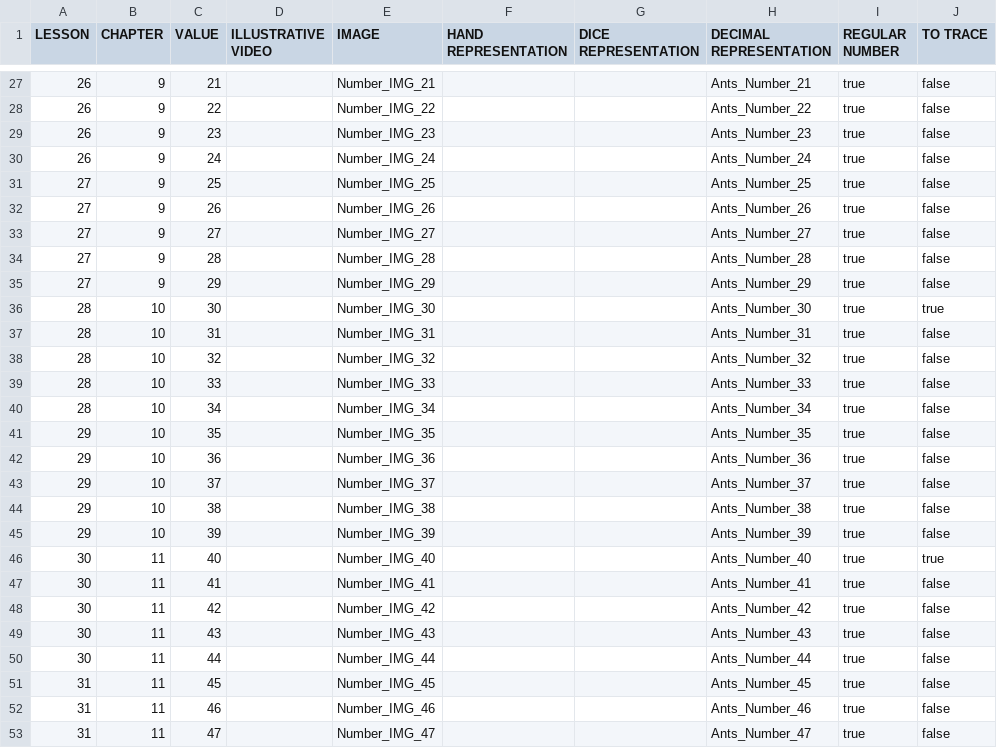
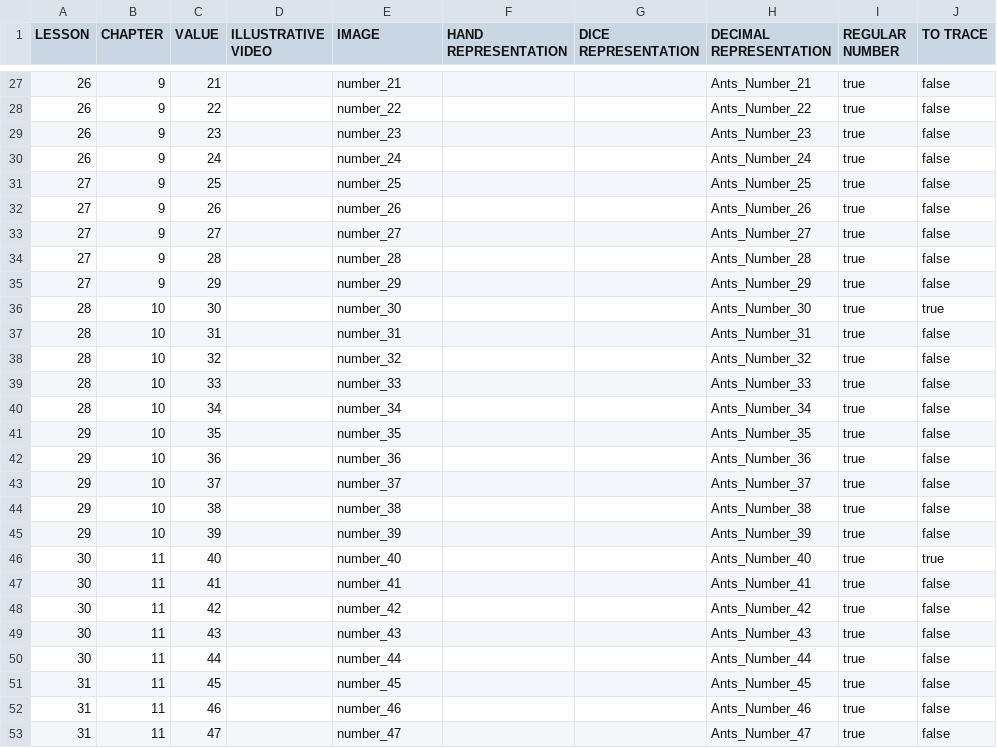
Before and after one commit to Manzalab/kalulu_v1, a CSV file: app/modules/maths/assets/data/nb_list.csv, drawn as a sheet; only a part is shown, gaps mark what is left out; the diff covers the shown part only.

Commit message:
correction numbers without 0 before

```diff
--- a/app/modules/maths/assets/data/nb_list.csv
+++ b/app/modules/maths/assets/data/nb_list.csv
@@ -27,27 +27,27 @@ LESSON;CHAPTER;VALUE;ILLUSTRATIVE VIDEO;IMAGE;HAND REPRESENTATION;DICE REPRESENT
-26;9;21;;Number_IMG_21;;;Ants_Number_21;true;false
-26;9;22;;Number_IMG_22;;;Ants_Number_22;true;false
-26;9;23;;Number_IMG_23;;;Ants_Number_23;true;false
-26;9;24;;Number_IMG_24;;;Ants_Number_24;true;false
-27;9;25;;Number_IMG_25;;;Ants_Number_25;true;false
-27;9;26;;Number_IMG_26;;;Ants_Number_26;true;false
-27;9;27;;Number_IMG_27;;;Ants_Number_27;true;false
-27;9;28;;Number_IMG_28;;;Ants_Number_28;true;false
-27;9;29;;Number_IMG_29;;;Ants_Number_29;true;false
-28;10;30;;Number_IMG_30;;;Ants_Number_30;true;true
-28;10;31;;Number_IMG_31;;;Ants_Number_31;true;false
-28;10;32;;Number_IMG_32;;;Ants_Number_32;true;false
-28;10;33;;Number_IMG_33;;;Ants_Number_33;true;false
-28;10;34;;Number_IMG_34;;;Ants_Number_34;true;false
-29;10;35;;Number_IMG_35;;;Ants_Number_35;true;false
-29;10;36;;Number_IMG_36;;;Ants_Number_36;true;false
-29;10;37;;Number_IMG_37;;;Ants_Number_37;true;false
-29;10;38;;Number_IMG_38;;;Ants_Number_38;true;false
-29;10;39;;Number_IMG_39;;;Ants_Number_39;true;false
-30;11;40;;Number_IMG_40;;;Ants_Number_40;true;true
-30;11;41;;Number_IMG_41;;;Ants_Number_41;true;false
-30;11;42;;Number_IMG_42;;;Ants_Number_42;true;false
-30;11;43;;Number_IMG_43;;;Ants_Number_43;true;false
-30;11;44;;Number_IMG_44;;;Ants_Number_44;true;false
-31;11;45;;Number_IMG_45;;;Ants_Number_45;true;false
-31;11;46;;Number_IMG_46;;;Ants_Number_46;true;false
-31;11;47;;Number_IMG_47;;;Ants_Number_47;true;false
+26;9;21;;number_21;;;Ants_Number_21;true;false
+26;9;22;;number_22;;;Ants_Number_22;true;false
+26;9;23;;number_23;;;Ants_Number_23;true;false
+26;9;24;;number_24;;;Ants_Number_24;true;false
+27;9;25;;number_25;;;Ants_Number_25;true;false
+27;9;26;;number_26;;;Ants_Number_26;true;false
+27;9;27;;number_27;;;Ants_Number_27;true;false
+27;9;28;;number_28;;;Ants_Number_28;true;false
+27;9;29;;number_29;;;Ants_Number_29;true;false
+28;10;30;;number_30;;;Ants_Number_30;true;true
+28;10;31;;number_31;;;Ants_Number_31;true;false
+28;10;32;;number_32;;;Ants_Number_32;true;false
+28;10;33;;number_33;;;Ants_Number_33;true;false
+28;10;34;;number_34;;;Ants_Number_34;true;false
+29;10;35;;number_35;;;Ants_Number_35;true;false
+29;10;36;;number_36;;;Ants_Number_36;true;false
+29;10;37;;number_37;;;Ants_Number_37;true;false
+29;10;38;;number_38;;;Ants_Number_38;true;false
+29;10;39;;number_39;;;Ants_Number_39;true;false
+30;11;40;;number_40;;;Ants_Number_40;true;true
+30;11;41;;number_41;;;Ants_Number_41;true;false
+30;11;42;;number_42;;;Ants_Number_42;true;false
+30;11;43;;number_43;;;Ants_Number_43;true;false
+30;11;44;;number_44;;;Ants_Number_44;true;false
+31;11;45;;number_45;;;Ants_Number_45;true;false
+31;11;46;;number_46;;;Ants_Number_46;true;false
+31;11;47;;number_47;;;Ants_Number_47;true;false
```
Also changed, not shown: 85 edited cells elsewhere in this file, 11 other files.
